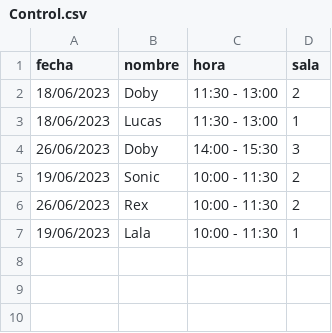
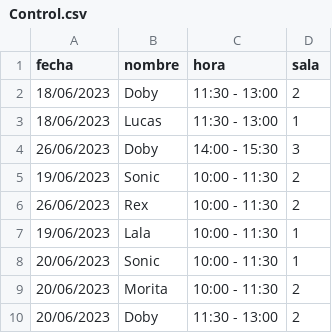
Before and after one commit to Pewiz/ClinicaVeterinariaTerminada, a CSV file: Control.csv, drawn as a sheet; the diff names each change by its address in the sheet, - before the commit and + after, or states it on an @@ line.

```diff
--- a/Control.csv
+++ b/Control.csv
+row 8: 20/06/2023 | Sonic | 10:00 - 11:30 | 1
+row 9: 20/06/2023 | Morita | 10:00 - 11:30 | 2
+row 10: 20/06/2023 | Doby | 11:30 - 13:00 | 2
```
Also changed, not shown: salas.csv, 12 other files.
